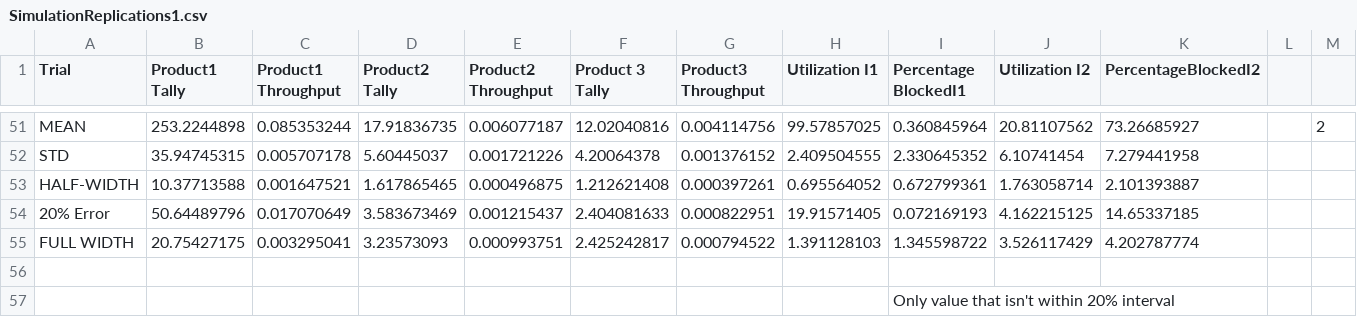
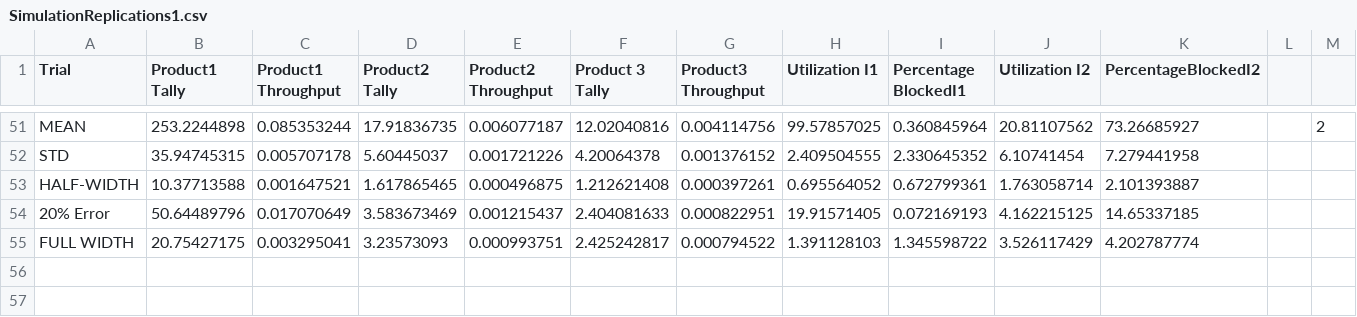
Before and after one commit to JulianMendoza/Manufacturing-Facility-Simulation, a CSV file: SimulationReplications1.csv, drawn as a sheet; only a part is shown, gaps mark what is left out.

```diff
--- a/SimulationReplications1.csv
+++ b/SimulationReplications1.csv
@@ -55,3 +55 @@ HALF-WIDTH,10.37713588,0.001647521,1.617865465,0.000496875,1.212621408,0.0003972
 FULL WIDTH,20.75427175,0.003295041,3.23573093,0.000993751,2.425242817,0.000794522,1.391128103,1.345598722,3.526117429,4.202787774,,
-,,,,,,,,,,,,
-,,,,,,,,Only value that isn't within 20% interval,,,,
```
Also changed, not shown: 17 other files.
